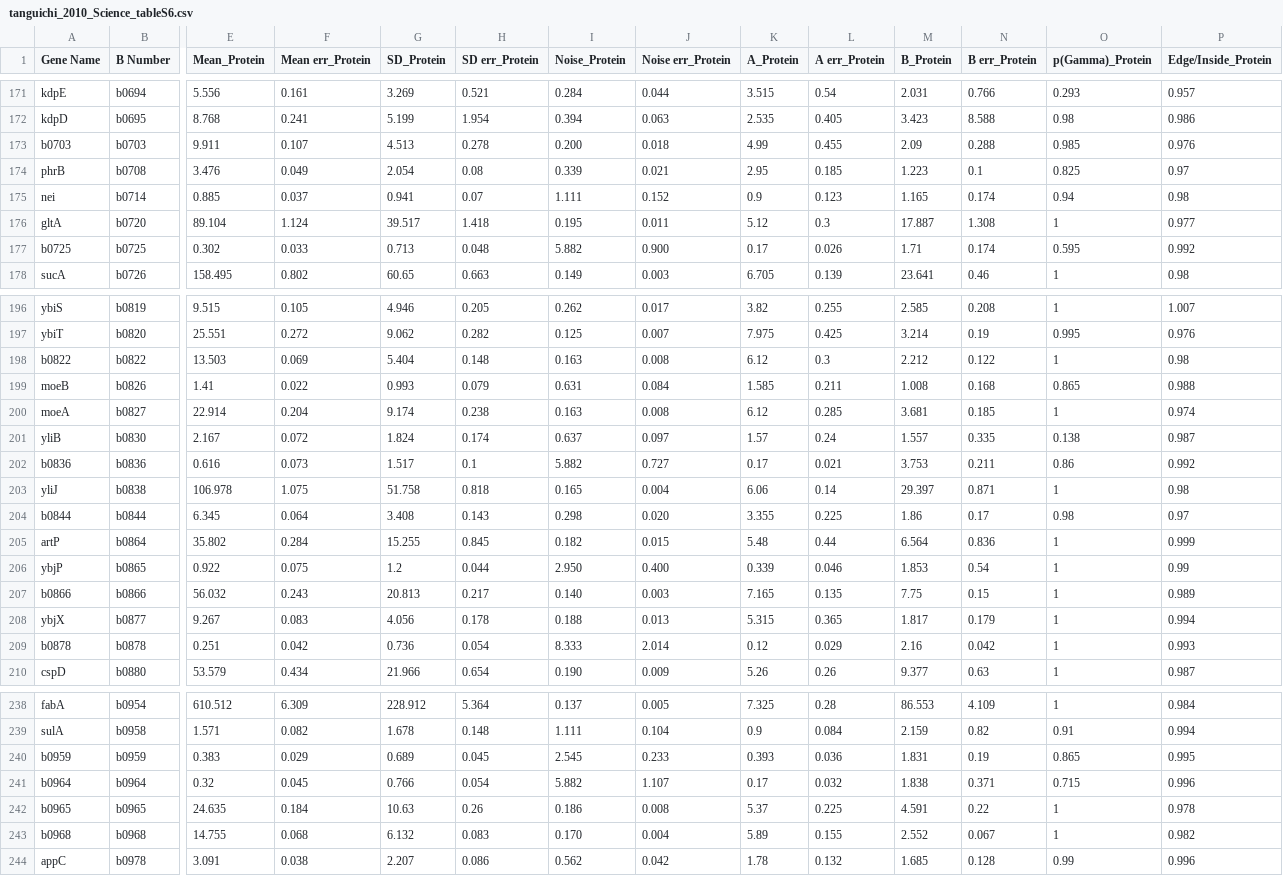
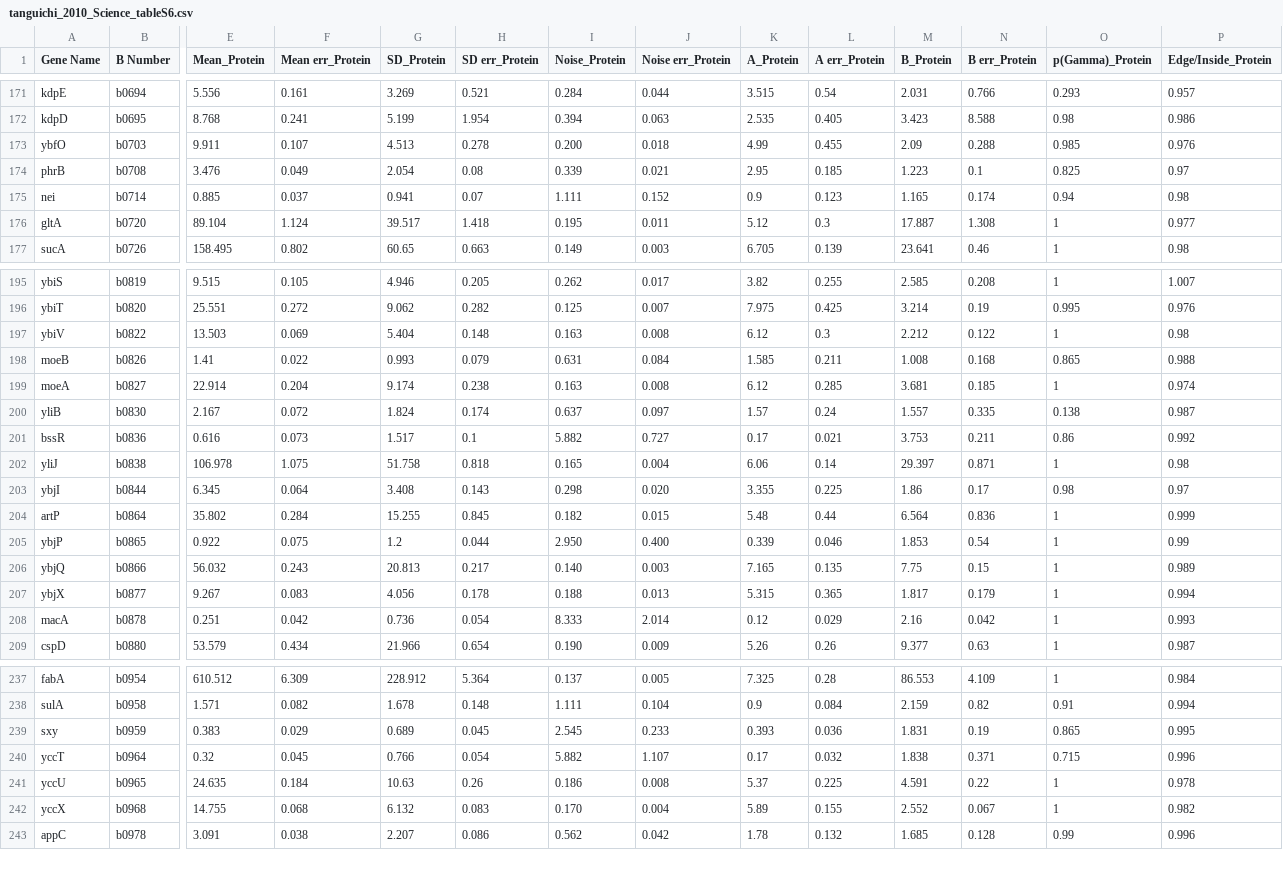
Before and after one commit to RPGroup-PBoC/growth_limits, a CSV file: data/tanguichi_2010_Science_tableS6.csv, drawn as a sheet; only a part is shown, gaps mark what is left out; removed rows and columns are numbered as before the commit, all else as after; rows hold the shown columns only; the diff covers the shown part only; the diff names each change by its address in the sheet, - before the commit and + after, or states it on an @@ line.

Commit message:
update to data files

```diff
--- a/data/tanguichi_2010_Science_tableS6.csv
+++ b/data/tanguichi_2010_Science_tableS6.csv
-A173 (Gene Name): b0703
+A173 (Gene Name): ybfO
-row 177: b0725 | b0725 | 0.302 | 0.033 | 0.713 | 0.048 | 5.882 | 0.900 | 0.17 | 0.026 | 1.71 | 0.174 | 0.595 | 0.992
-A197 (Gene Name): b0822
+A197 (Gene Name): ybiV
-A201 (Gene Name): b0836
+A201 (Gene Name): bssR
-A203 (Gene Name): b0844
+A203 (Gene Name): ybjI
-A206 (Gene Name): b0866
+A206 (Gene Name): ybjQ
-A208 (Gene Name): b0878
+A208 (Gene Name): macA
-A239 (Gene Name): b0959
+A239 (Gene Name): sxy
-A240 (Gene Name): b0964
+A240 (Gene Name): yccT
-A241 (Gene Name): b0965
+A241 (Gene Name): yccU
-A242 (Gene Name): b0968
+A242 (Gene Name): yccX
```
Also changed, not shown: 8 edited cells elsewhere in this file, 2 other files.
